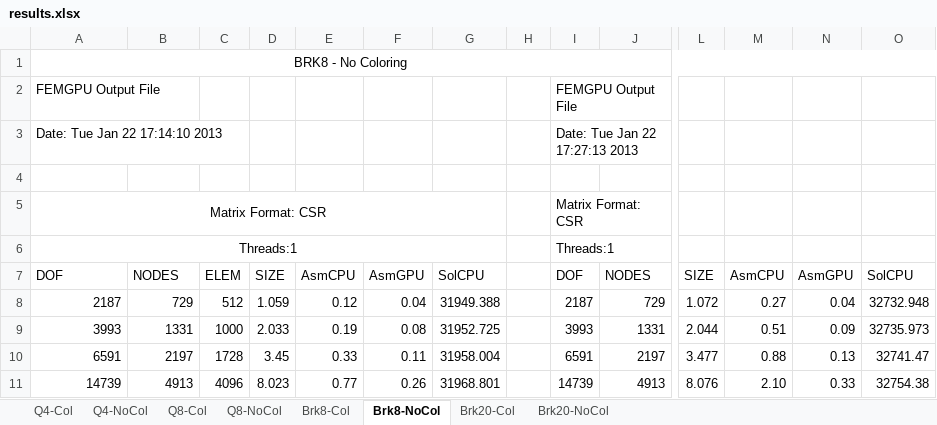
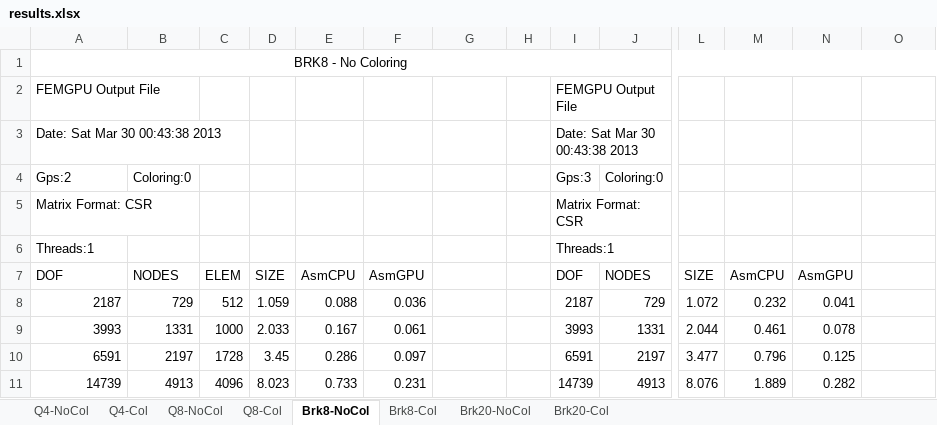
Before and after one commit to fpaboim/gpufem, an Excel workbook: Report/results.xlsx, sheet Brk8-NoCol, drawn as a sheet; only a part is shown, gaps mark what is left out; values as stored, in another font and other column widths than the file's, no borders; charts and pictures not drawn; removed rows and columns are numbered as before the commit, all else as after; rows hold the shown columns only; the diff covers the shown part only; the diff names each change by its address in the sheet, - before the commit and + after, or states it on an @@ line.

```diff
--- a/Report/results.xlsx (sheet Brk8-NoCol)
+++ b/Report/results.xlsx (sheet Brk8-NoCol)
@@ sheet tab order changed: Q4-NoCol | Q4-Col | Q8-NoCol | Q8-Col | Brk8-NoCol | Brk8-Col | Brk20-NoCol | Brk20-Col @@
-row 3: Date: Tue Jan 22 17:14:10 2013 |  |  |  |  |  |  |  | Date: Tue Jan 22 17:27:13 2013
-row 3: (empty)
+row 3: Date: Sat Mar 30 00:43:38 2013 |  |  |  |  |  |  |  | Date: Sat Mar 30 00:43:38 2013
+row 4: Gps:2 | Coloring:0 |  |  |  |  |  |  | Gps:3 | Coloring:0
-A5:A6 alignment: center
+A5:A6 alignment: left
-A5:G5 merged
-A6:G6 merged
-G7: SolCPU
+G7: (empty)
-O7: SolCPU
+O7: (empty)
-E8: 0.12
+E8: 0.088
-F8: 0.04
+F8: 0.036
-G8: 31949.388
+G8: (empty)
-M8: 0.27
+M8: 0.232
-N8: 0.04
+N8: 0.041
-O8: 32732.948
+O8: (empty)
-E9: 0.19
+E9: 0.167
-F9: 0.08
+F9: 0.061
-G9: 31952.725
+G9: (empty)
-M9: 0.51
+M9: 0.461
-N9: 0.09
+N9: 0.078
-O9: 32735.973
+O9: (empty)
-E10: 0.33
+E10: 0.286
-F10: 0.11
+F10: 0.097
-G10: 31958.004
+G10: (empty)
-M10: 0.88
+M10: 0.796
-N10: 0.13
+N10: 0.125
-O10: 32741.47
+O10: (empty)
-E11: 0.77
+E11: 0.733
-F11: 0.26
+F11: 0.231
-G11: 31968.801
+G11: (empty)
-M11: 2.10
+M11: 1.889
-N11: 0.33
+N11: 0.282
-O11: 32754.38
+O11: (empty)
```
Also changed, not shown: 20 added rows, 20 removed rows and 478 edited cells elsewhere in this sheet, sheet Brk8-Col, sheet Q8-Col, sheet Q4-Col, sheet Q4-NoCol, sheet Brk20-Col, sheet Brk20-NoCol, 1 more sheet, formulas that keep their value, charts or pictures, 59 other files.
